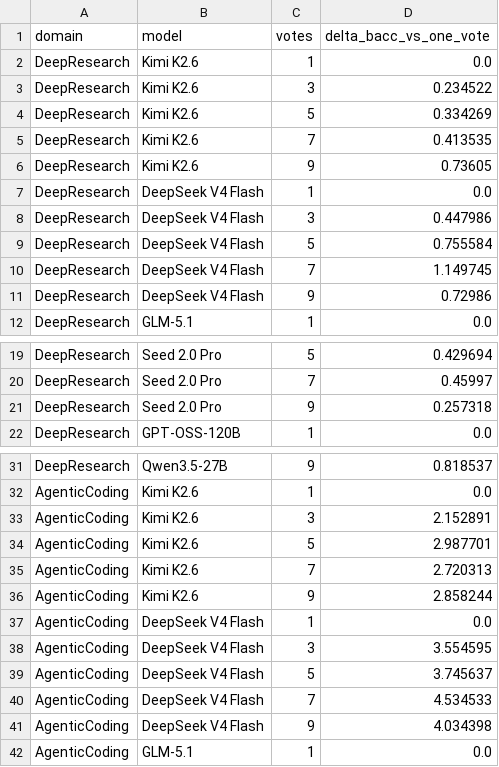
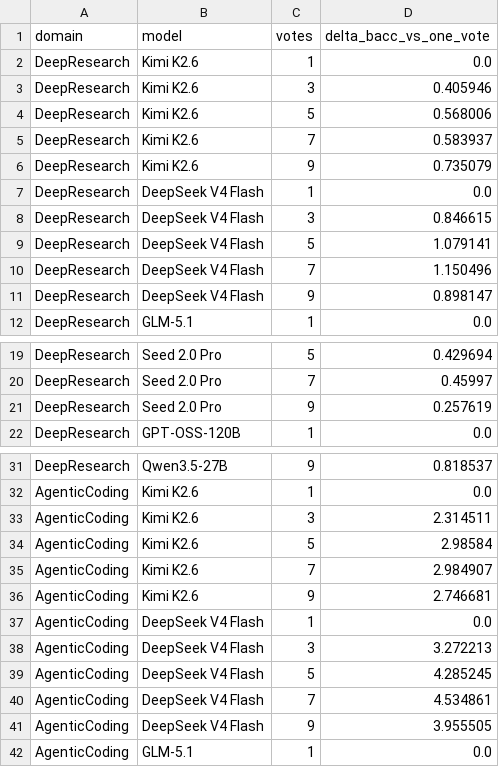
Before and after one commit to THU-KEG/RuVerBench, a CSV file: results/strategies/voting/self_voting_gain.csv, drawn as a sheet; only a part is shown, gaps mark what is left out.

```diff
--- a/results/strategies/voting/self_voting_gain.csv
+++ b/results/strategies/voting/self_voting_gain.csv
@@ -2,11 +2,11 @@ domain,model,votes,delta_bacc_vs_one_vote
 DeepResearch,Kimi K2.6,1,0.0
-DeepResearch,Kimi K2.6,3,0.234522
-DeepResearch,Kimi K2.6,5,0.334269
-DeepResearch,Kimi K2.6,7,0.413535
-DeepResearch,Kimi K2.6,9,0.73605
+DeepResearch,Kimi K2.6,3,0.405946
+DeepResearch,Kimi K2.6,5,0.568006
+DeepResearch,Kimi K2.6,7,0.583937
+DeepResearch,Kimi K2.6,9,0.735079
 DeepResearch,DeepSeek V4 Flash,1,0.0
-DeepResearch,DeepSeek V4 Flash,3,0.447986
-DeepResearch,DeepSeek V4 Flash,5,0.755584
-DeepResearch,DeepSeek V4 Flash,7,1.149745
-DeepResearch,DeepSeek V4 Flash,9,0.72986
+DeepResearch,DeepSeek V4 Flash,3,0.846615
+DeepResearch,DeepSeek V4 Flash,5,1.079141
+DeepResearch,DeepSeek V4 Flash,7,1.150496
+DeepResearch,DeepSeek V4 Flash,9,0.898147
 DeepResearch,GLM-5.1,1,0.0
@@ -20,3 +20,3 @@ DeepResearch,Seed 2.0 Pro,5,0.429694
 DeepResearch,Seed 2.0 Pro,7,0.45997
-DeepResearch,Seed 2.0 Pro,9,0.257318
+DeepResearch,Seed 2.0 Pro,9,0.257619
 DeepResearch,GPT-OSS-120B,1,0.0
@@ -32,11 +32,11 @@ DeepResearch,Qwen3.5-27B,9,0.818537
 AgenticCoding,Kimi K2.6,1,0.0
-AgenticCoding,Kimi K2.6,3,2.152891
-AgenticCoding,Kimi K2.6,5,2.987701
-AgenticCoding,Kimi K2.6,7,2.720313
-AgenticCoding,Kimi K2.6,9,2.858244
+AgenticCoding,Kimi K2.6,3,2.314511
+AgenticCoding,Kimi K2.6,5,2.98584
+AgenticCoding,Kimi K2.6,7,2.984907
+AgenticCoding,Kimi K2.6,9,2.746681
 AgenticCoding,DeepSeek V4 Flash,1,0.0
-AgenticCoding,DeepSeek V4 Flash,3,3.554595
-AgenticCoding,DeepSeek V4 Flash,5,3.745637
-AgenticCoding,DeepSeek V4 Flash,7,4.534533
-AgenticCoding,DeepSeek V4 Flash,9,4.034398
+AgenticCoding,DeepSeek V4 Flash,3,3.272213
+AgenticCoding,DeepSeek V4 Flash,5,4.285245
+AgenticCoding,DeepSeek V4 Flash,7,4.534861
+AgenticCoding,DeepSeek V4 Flash,9,3.955505
 AgenticCoding,GLM-5.1,1,0.0
```
Also changed, not shown: results/strategies/batch/batch_size_trend.csv, 7 other files.
